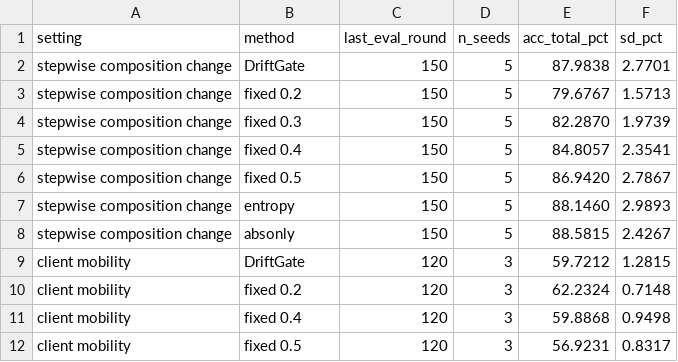
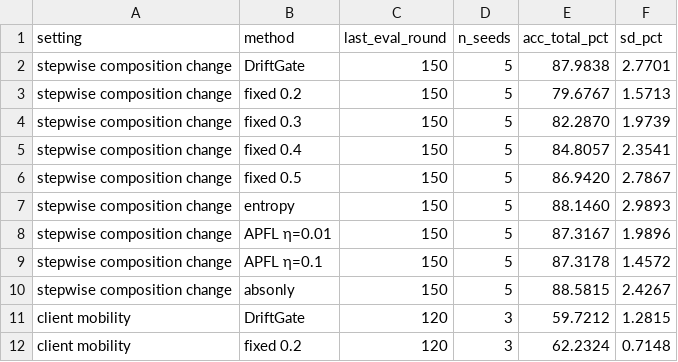
Before and after one commit to MakerDev/driftgate, a CSV file: journal_expansion/artifacts/driftgate_tmc_final/tables/T10_last_round_accuracy.csv, drawn as a sheet; only a part is shown; the shorter side is filled out with more unchanged rows; the diff covers the shown part only; the diff names each change by its address in the sheet, - before the commit and + after, or states it on an @@ line.

```diff
--- a/journal_expansion/artifacts/driftgate_tmc_final/tables/T10_last_round_accuracy.csv
+++ b/journal_expansion/artifacts/driftgate_tmc_final/tables/T10_last_round_accuracy.csv
+row 8: stepwise composition change | APFL η=0.01 | 150 | 5 | 87.3167 | 1.9896
+row 9: stepwise composition change | APFL η=0.1 | 150 | 5 | 87.3178 | 1.4572
```
Also changed, not shown: 9 added rows and 9 edited cells elsewhere in this file, journal_expansion/artifacts/driftgate_tmc_final/tables/T1_main_results.csv, journal_expansion/artifacts/driftgate_tmc_final/tables/T3_transfer.csv, 22 other files.
